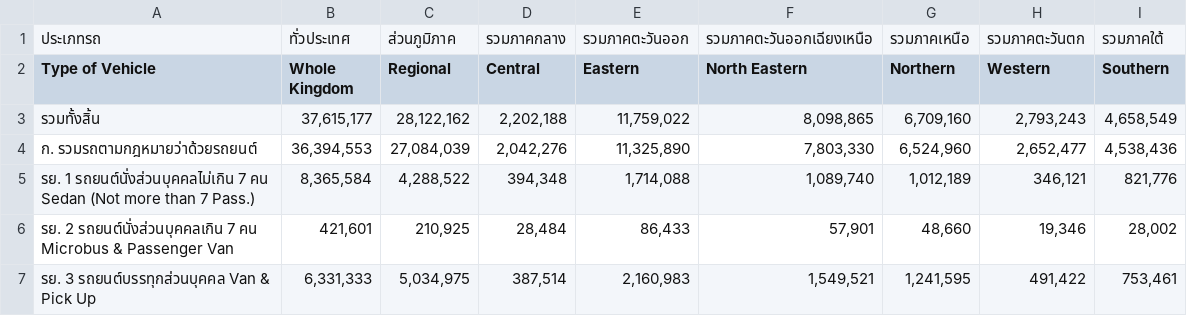
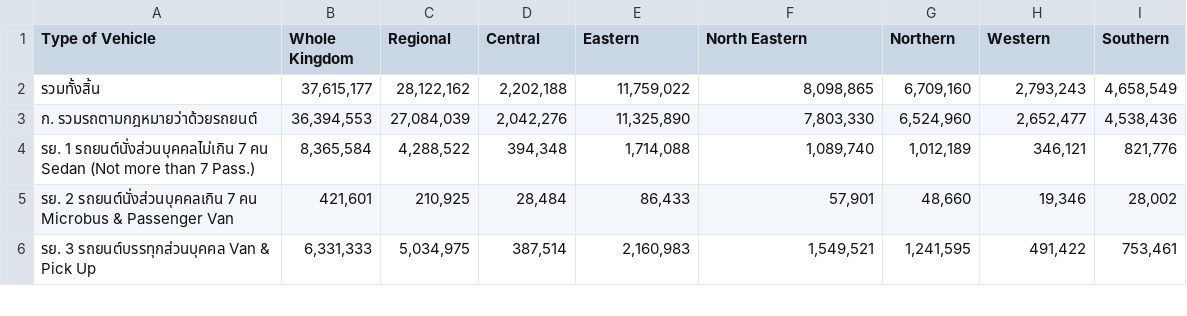
Before and after one commit to RicosZ/prediction-data, a CSV file: 04_2560.csv, drawn as a sheet; only a part is shown; the diff names each change by its address in the sheet, - before the commit and + after, or states it on an @@ line.

Commit message:
Update 04_2560.csv

```diff
--- a/04_2560.csv
+++ b/04_2560.csv
-row 1: ประเภทรถ | ทั่วประเทศ | ส่วนภูมิภาค | รวมภาคกลาง | รวมภาคตะวันออก | รวมภาคตะวันออกเฉียงเหนือ | รวมภาคเหนือ | รวมภาคตะวันตก | รวมภาคใต้
```
